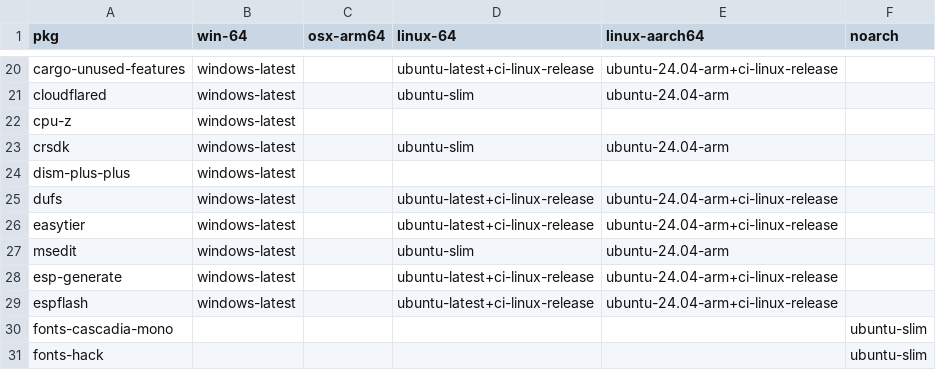
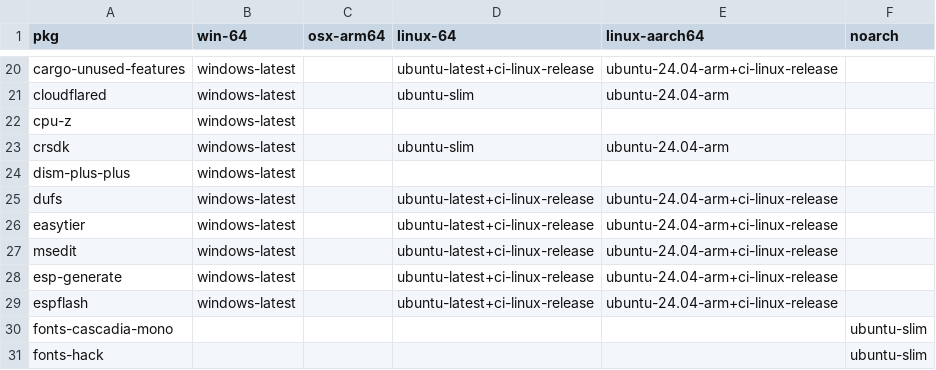
Before and after one commit to Glatzel/demon-forge, a CSV file: packages.csv, drawn as a sheet; only a part is shown, gaps mark what is left out.

Commit message:
Update packages.csv

```diff
--- a/packages.csv
+++ b/packages.csv
@@ -26,3 +26,3 @@ dufs,windows-latest,,ubuntu-latest+ci-linux-release,ubuntu-24.04-arm+ci-linux-re
 easytier,windows-latest,,ubuntu-latest+ci-linux-release,ubuntu-24.04-arm+ci-linux-release,
-msedit,windows-latest,,ubuntu-slim,ubuntu-24.04-arm,
+msedit,windows-latest,,ubuntu-latest+ci-linux-release,ubuntu-24.04-arm+ci-linux-release,
 esp-generate,windows-latest,,ubuntu-latest+ci-linux-release,ubuntu-24.04-arm+ci-linux-release,
```
